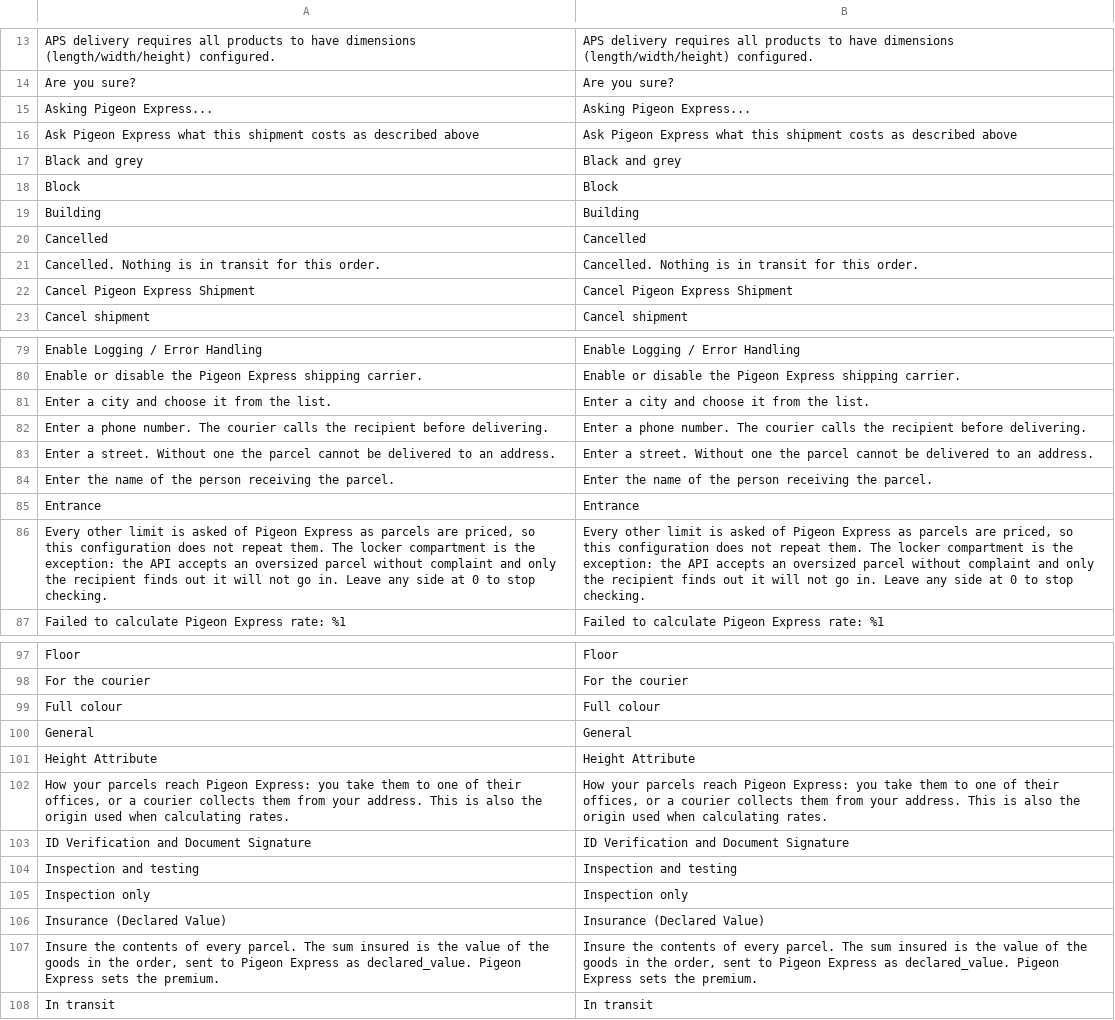
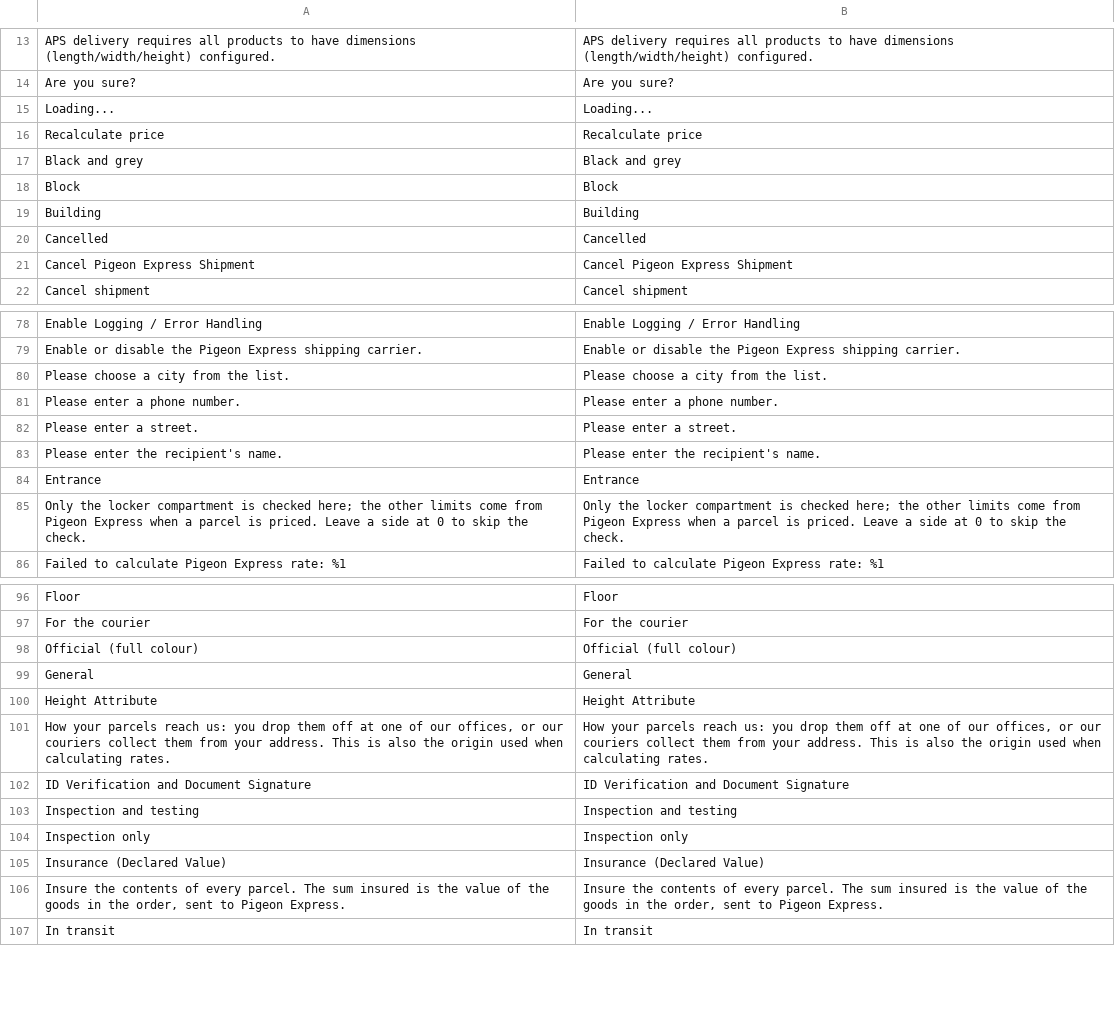
Before and after one commit to Pigeon-Express/pigeon-express-for-magento, a CSV file: i18n/en_US.csv, drawn as a sheet; only a part is shown, gaps mark what is left out; the diff covers the shown part only.

```diff
--- a/i18n/en_US.csv
+++ b/i18n/en_US.csv
@@ -14,4 +14,4 @@
 "Are you sure?","Are you sure?"
-"Asking Pigeon Express...","Asking Pigeon Express..."
-"Ask Pigeon Express what this shipment costs as described above","Ask Pigeon Express what this shipment costs as described above"
+"Loading...","Loading..."
+"Recalculate price","Recalculate price"
 "Black and grey","Black and grey"
@@ -20,3 +20,2 @@
 "Cancelled","Cancelled"
-"Cancelled. Nothing is in transit for this order.","Cancelled. Nothing is in transit for this order."
 "Cancel Pigeon Express Shipment","Cancel Pigeon Express Shipment"
@@ -80,8 +79,8 @@
 "Enable or disable the Pigeon Express shipping carrier.","Enable or disable the Pigeon Express shipping carrier."
-"Enter a city and choose it from the list.","Enter a city and choose it from the list."
-"Enter a phone number. The courier calls the recipient before delivering.","Enter a phone number. The courier calls the recipient before delivering."
-"Enter a street. Without one the parcel cannot be delivered to an address.","Enter a street. Without one the parcel cannot be delivered to an address."
-"Enter the name of the person receiving the parcel.","Enter the name of the person receiving the parcel."
+"Please choose a city from the list.","Please choose a city from the list."
+"Please enter a phone number.","Please enter a phone number."
+"Please enter a street.","Please enter a street."
+"Please enter the recipient's name.","Please enter the recipient's name."
 "Entrance","Entrance"
-"Every other limit is asked of Pigeon Express as parcels are priced, so this configuration does not repeat them. The locker compartment is the exception: the API accepts an oversized parcel without complaint and only the recipient finds out it will not go in. Leave any side at 0 to stop checking.","Every other limit is asked of Pigeon Express as parcels are priced, so this configuration does not repeat them. The locker compartment is the exception: the API accepts an oversized parcel without complaint and only the recipient finds out it will not go in. Leave any side at 0 to stop checking."
+"Only the locker compartment is checked here; the other limits come from Pigeon Express when a parcel is priced. Leave a side at 0 to skip the check.","Only the locker compartment is checked here; the other limits come from Pigeon Express when a parcel is priced. Leave a side at 0 to skip the check."
 "Failed to calculate Pigeon Express rate: %1","Failed to calculate Pigeon Express rate: %1"
@@ -98,6 +97,6 @@
 "For the courier","For the courier"
-"Full colour","Full colour"
+"Official (full colour)","Official (full colour)"
 "General","General"
 "Height Attribute","Height Attribute"
-"How your parcels reach Pigeon Express: you take them to one of their offices, or a courier collects them from your address. This is also the origin used when calculating rates.","How your parcels reach Pigeon Express: you take them to one of their offices, or a courier collects them from your address. This is also the origin used when calculating rates."
+"How your parcels reach us: you drop them off at one of our offices, or our couriers collect them from your address. This is also the origin used when calculating rates.","How your parcels reach us: you drop them off at one of our offices, or our couriers collect them from your address. This is also the origin used when calculating rates."
 "ID Verification and Document Signature","ID Verification and Document Signature"
@@ -106,3 +105,3 @@
 "Insurance (Declared Value)","Insurance (Declared Value)"
-"Insure the contents of every parcel. The sum insured is the value of the goods in the order, sent to Pigeon Express as declared_value. Pigeon Express sets the premium.","Insure the contents of every parcel. The sum insured is the value of the goods in the order, sent to Pigeon Express as declared_value. Pigeon Express sets the premium."
+"Insure the contents of every parcel. The sum insured is the value of the goods in the order, sent to Pigeon Express.","Insure the contents of every parcel. The sum insured is the value of the goods in the order, sent to Pigeon Express."
 "In transit","In transit"
```
Also changed, not shown: 3 added rows, 3 removed rows and 16 edited cells elsewhere in this file, i18n/bg_BG.csv.
